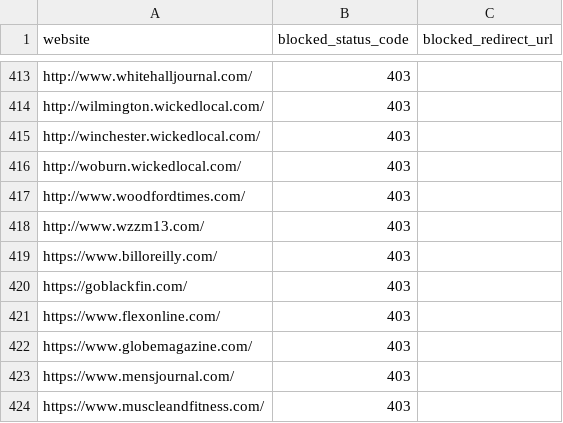
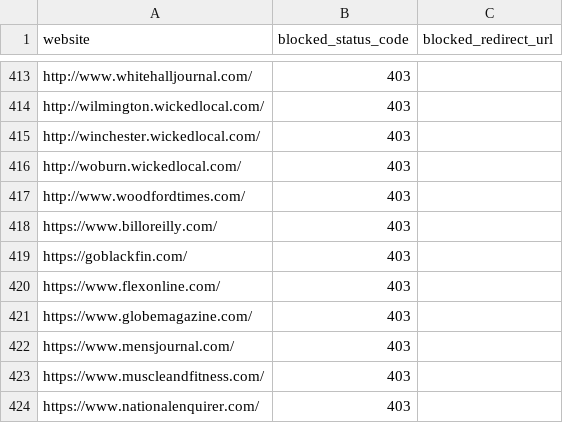
Before and after one commit to VerifiedJoseph/GDPR451, a CSV file: websites.csv, drawn as a sheet; only a part is shown, gaps mark what is left out; the shorter side is filled out with more unchanged rows.

Commit message:
Remove duplicate wzzm13.com

```diff
--- a/websites.csv
+++ b/websites.csv
@@ -417,3 +417,2 @@ http://woburn.wickedlocal.com/,403,
 http://www.woodfordtimes.com/,403,
-http://www.wzzm13.com/,403,
 https://www.billoreilly.com/,403,
```
